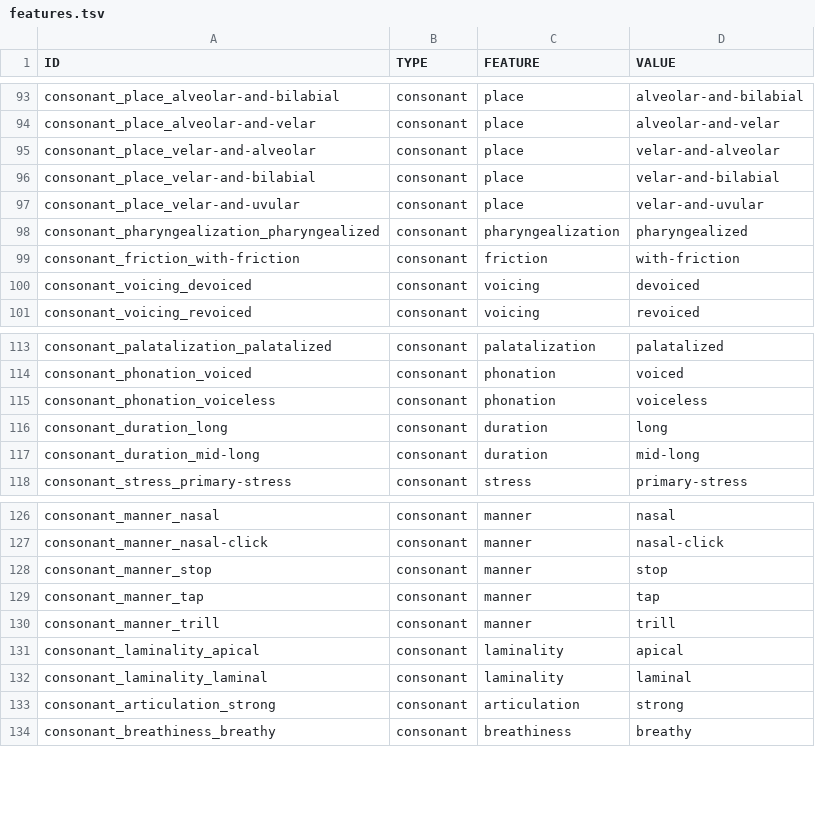
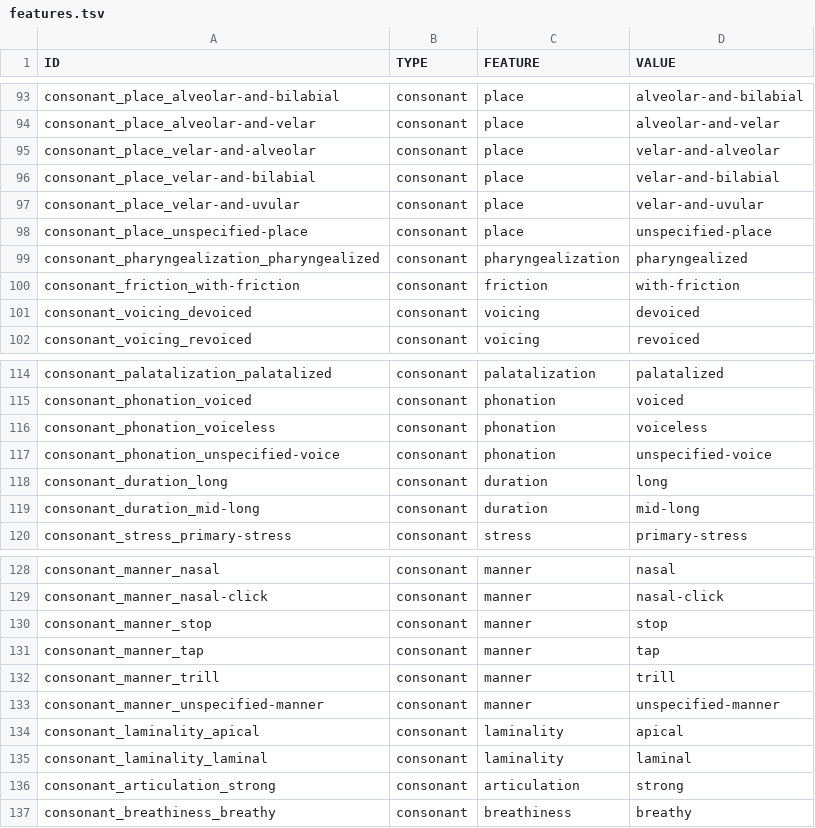
Before and after one commit to cldf-clts/clts, a TSV file: data/features.tsv, drawn as a sheet; only a part is shown, gaps mark what is left out.

```diff
--- a/data/features.tsv
+++ b/data/features.tsv
@@ -97,2 +97,3 @@ consonant_place_velar-and-bilabial	consonant	place	velar-and-bilabial
 consonant_place_velar-and-uvular	consonant	place	velar-and-uvular
+consonant_place_unspecified-place	consonant	place	unspecified-place
 consonant_pharyngealization_pharyngealized	consonant	pharyngealization	pharyngealized
@@ -115,2 +116,3 @@ consonant_phonation_voiced	consonant	phonation	voiced
 consonant_phonation_voiceless	consonant	phonation	voiceless
+consonant_phonation_unspecified-voice	consonant	phonation	unspecified-voice
 consonant_duration_long	consonant	duration	long
@@ -130,2 +132,3 @@ consonant_manner_tap	consonant	manner	tap
 consonant_manner_trill	consonant	manner	trill
+consonant_manner_unspecified-manner	consonant	manner	unspecified-manner
 consonant_laminality_apical	consonant	laminality	apical
```
Also changed, not shown: pkg/soundclasses/lingpy.tsv, pkg/transcriptiondata/phoible.tsv, 5 other files.
